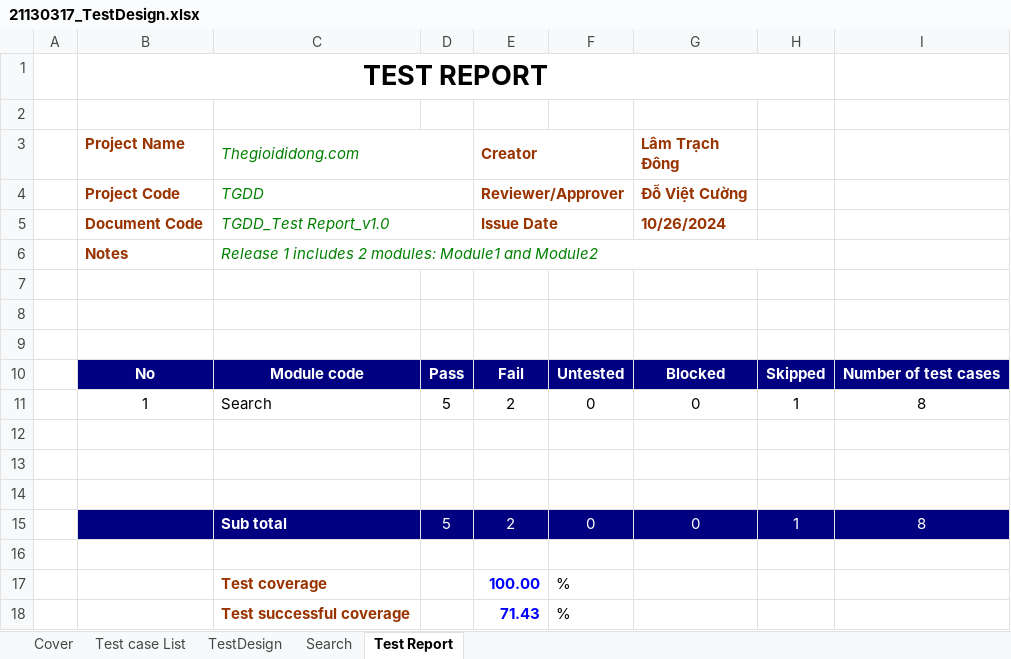
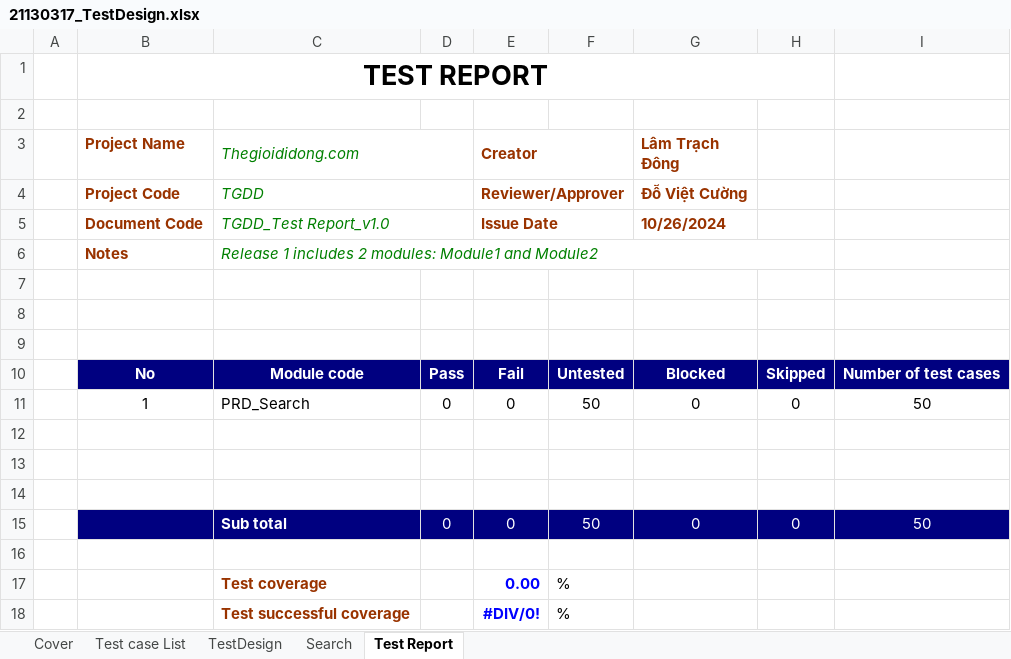
Before and after one commit to tuan0919/tester-2024, an Excel workbook: 21130317_TestDesign.xlsx, sheet Test Report, drawn as a sheet; values as stored, in another font and other column widths than the file's, no borders; removed rows and columns are numbered as before the commit, all else as after; the diff names each change by its address in the sheet, - before the commit and + after, or states it on an @@ line.

Commit message:
change: new TestDesign

```diff
--- a/21130317_TestDesign.xlsx (sheet Test Report)
+++ b/21130317_TestDesign.xlsx (sheet Test Report)
-row 11:  | 1 | Search | 5 | 2 | 0 | 0 | 1 | 8
+row 11:  | 1 | PRD_Search | 0 | 0 | 50 | 0 | 0 | 50
-row 15:  |  | Sub total | 5 | 2 | 0 | 0 | 1 | 8
+row 15:  |  | Sub total | 0 | 0 | 50 | 0 | 0 | 50
-E17 (Creator): 100.00
+E17 (Creator): 0.00
-E18 (Creator): 71.43
+E18 (Creator): #DIV/0!
```
Also changed, not shown: sheet Search, sheet TestDesign, sheet Cover.
